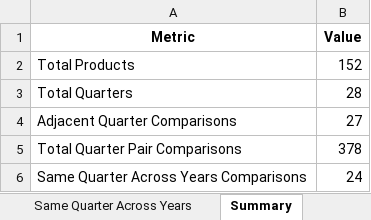
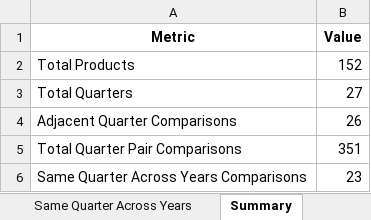
Before and after one commit to Edgarzhu7/Decoding-Smartphone-Prices, an Excel workbook: Quarter/Quarterly_Jevons_Index_Results.xlsx, sheet Summary, drawn as a sheet; values as stored, in another font and other column widths than the file's, no borders; the diff names each change by its address in the sheet, - before the commit and + after, or states it on an @@ line.

```diff
--- a/Quarter/Quarterly_Jevons_Index_Results.xlsx (sheet Summary)
+++ b/Quarter/Quarterly_Jevons_Index_Results.xlsx (sheet Summary)
-B3 (Value): 28
+B3 (Value): 27
-B4 (Value): 27
+B4 (Value): 26
-B5 (Value): 378
+B5 (Value): 351
-B6 (Value): 24
+B6 (Value): 23
```
Also changed, not shown: sheet All Quarter Pairs, sheet Same Quarter Across Years, sheet Adjacent Quarters, Quarter/Lasso_Delta_Models1.xlsx, Quarter/Predicted_Jevons_Index_With_Error_Results.xlsx, 46 other files.
